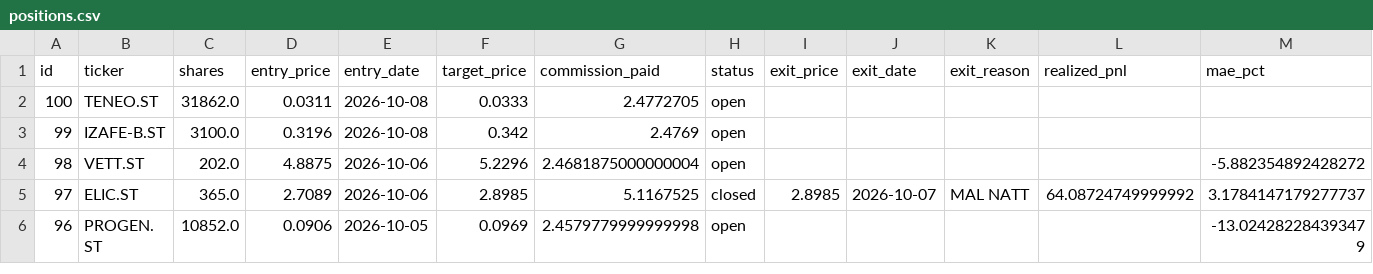
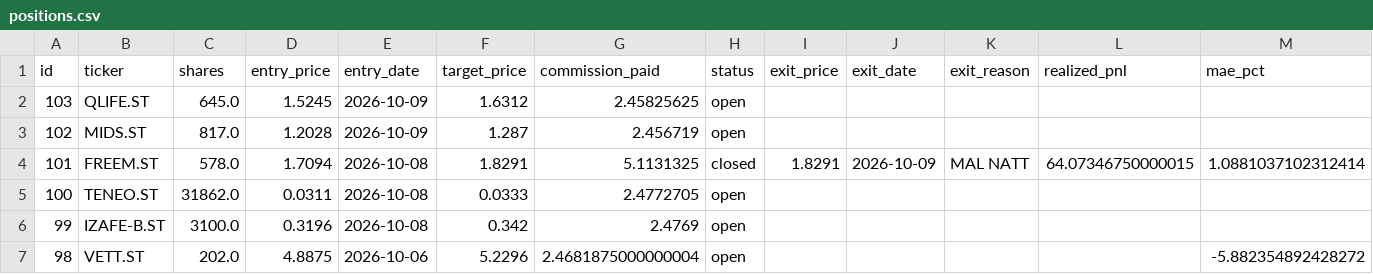
Before and after one commit to benjaminneilan16/small-cap, a CSV file: reports/positions.csv, drawn as a sheet; only a part is shown; the shorter side is filled out with more unchanged rows; rows hold the shown columns only; the diff names each change by its address in the sheet, - before the commit and + after, or states it on an @@ line.

```diff
--- a/reports/positions.csv
+++ b/reports/positions.csv
+row 2: 103 | QLIFE.ST | 645.0 | 1.5245 | 2026-10-09 | 1.6312 | 2.45825625 | open
+row 3: 102 | MIDS.ST | 817.0 | 1.2028 | 2026-10-09 | 1.287 | 2.456719 | open
+row 4: 101 | FREEM.ST | 578.0 | 1.7094 | 2026-10-08 | 1.8291 | 5.1131325 | closed | 1.8291 | 2026-10-09 | MAL NATT | 64.07346750000015 | 1.0881037102312414
```
Also changed, not shown: reports/orders.csv, 2 other files.
